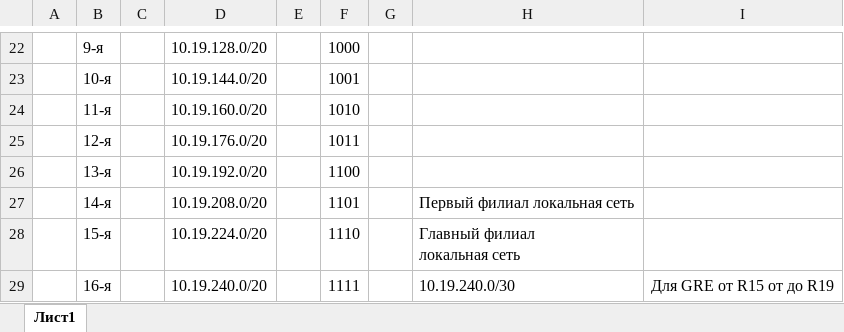
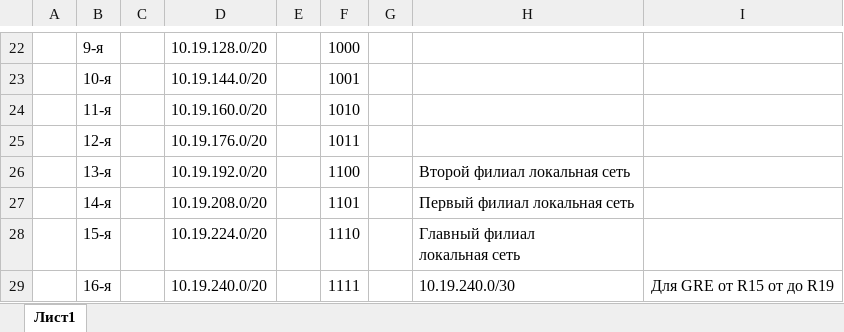
Before and after one commit to Vsevolod-Strokov/practic, an Excel workbook: networks.xlsx, sheet Лист1, drawn as a sheet; only a part is shown, gaps mark what is left out; values as stored, in another font and other column widths than the file's, no borders; the diff names each change by its address in the sheet, - before the commit and + after, or states it on an @@ line.

Commit message:
Изменён проект и таблица
Настроен VRRP в главном офисе.
На всех маршрутизаторах филиалов и главного офиса настроен NAT
Устройства в локальных сетях получили доступ в интернет, причем трафик сначала идёт через одно из устройств главного офиса.

В таблице выделена локальная сеть для филиала №2.

```diff
--- a/networks.xlsx (sheet Лист1)
+++ b/networks.xlsx (sheet Лист1)
-H26: (empty)
+H26: Второй филиал локальная сеть
```
Also changed, not shown: 1 other file.
